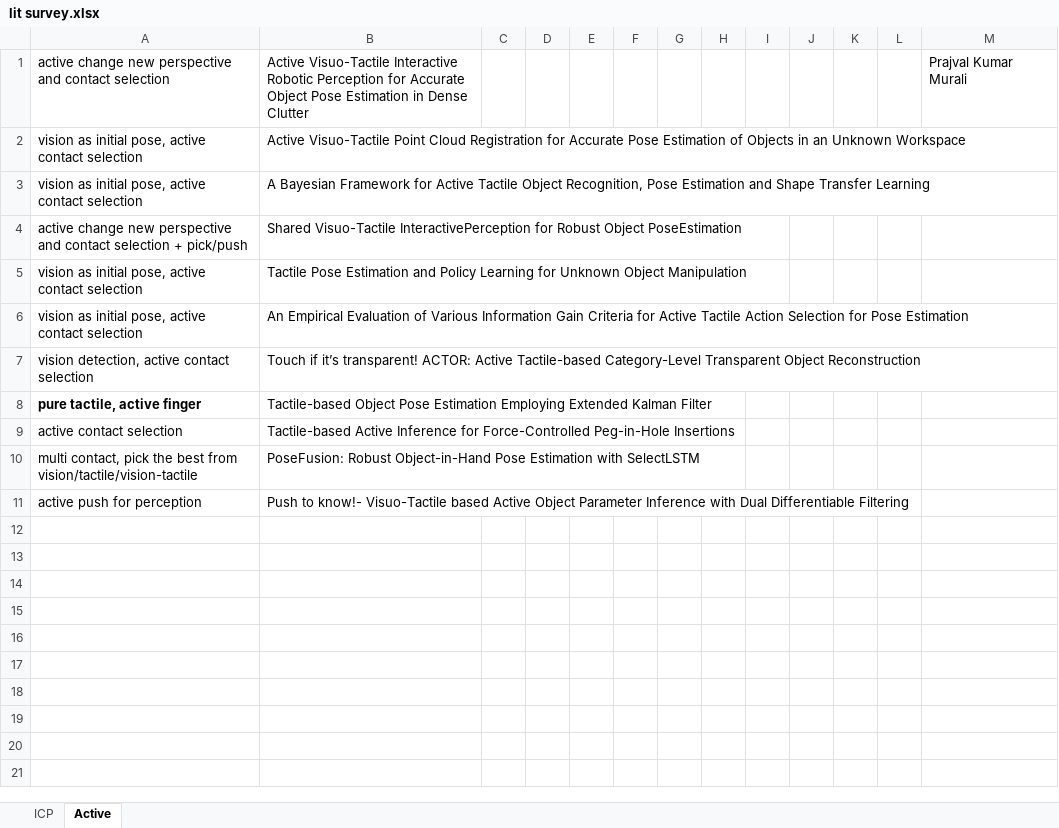
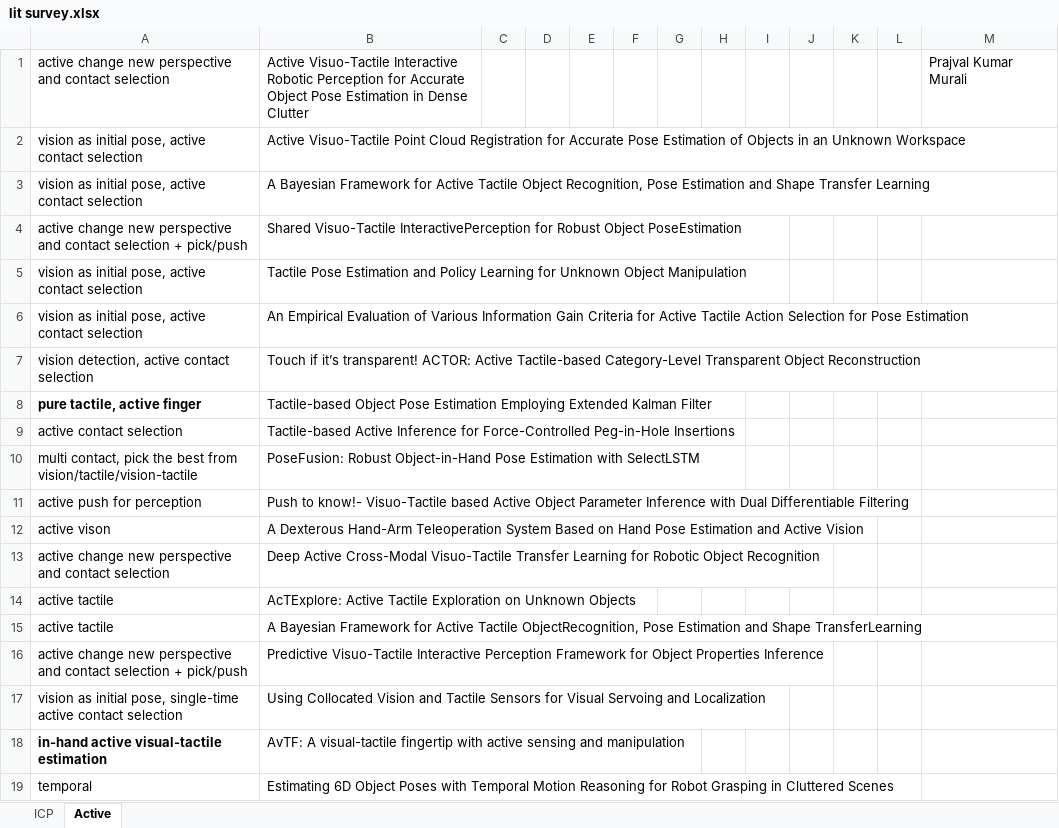
Before and after one commit to yangxingjian/lit-survey, an Excel workbook: lit survey.xlsx, sheet Active, drawn as a sheet; values as stored, in another font and other column widths than the file's, no borders; the diff names each change by its address in the sheet, - before the commit and + after, or states it on an @@ line.

Commit message:
Add files via upload

```diff
--- a/lit survey.xlsx (sheet Active)
+++ b/lit survey.xlsx (sheet Active)
+row 12: active vison | A Dexterous Hand-Arm Teleoperation System Based on Hand Pose Estimation and Active Vision
+row 13: active change new perspective and contact selection | Deep Active Cross-Modal Visuo-Tactile Transfer Learning for Robotic Object Recognition
+row 14: active tactile | AcTExplore: Active Tactile Exploration on Unknown Objects
+row 15: active tactile | A Bayesian Framework for Active Tactile ObjectRecognition, Pose Estimation and Shape TransferLearning
+row 16: active change new perspective and contact selection + pick/push | Predictive Visuo-Tactile Interactive Perception Framework for Object Properties Inference
+row 17: vision as initial pose, single-time active contact selection | Using Collocated Vision and Tactile Sensors for Visual Servoing and Localization
+row 18: in-hand active visual-tactile estimation | AvTF: A visual-tactile fingertip with active sensing and manipulation
+row 19: temporal | Estimating 6D Object Poses with Temporal Motion Reasoning for Robot Grasping in Cluttered Scenes
```
Also changed, not shown: sheet ICP.
